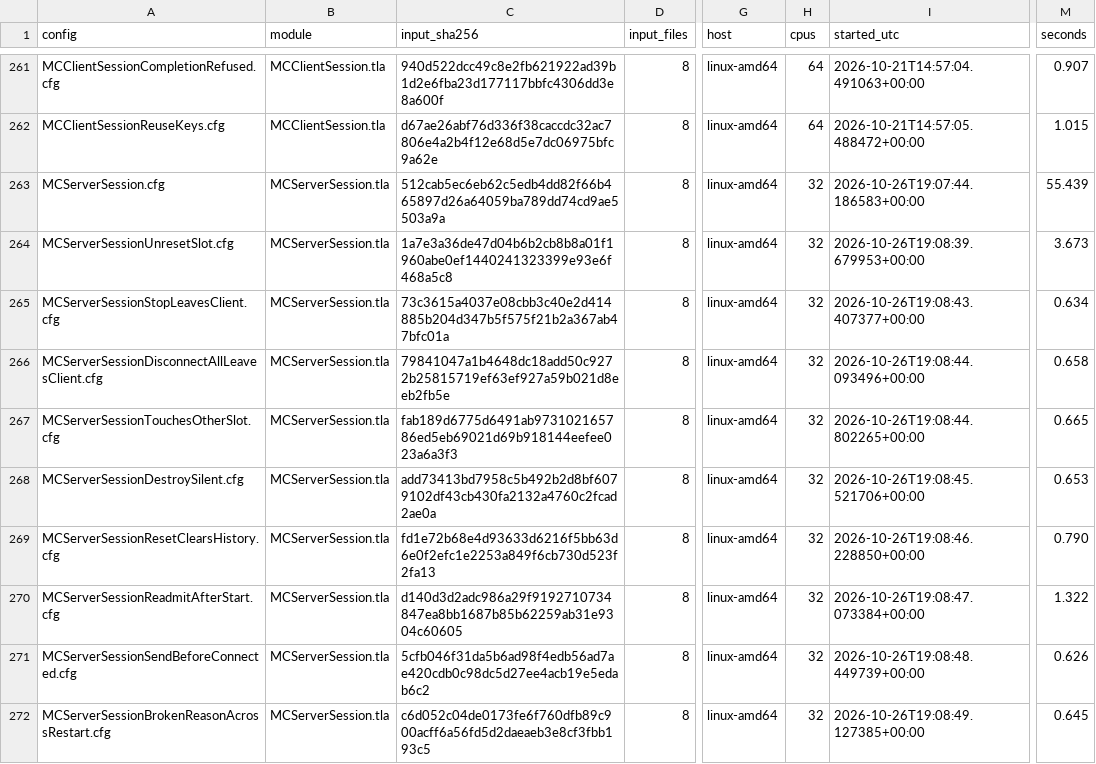
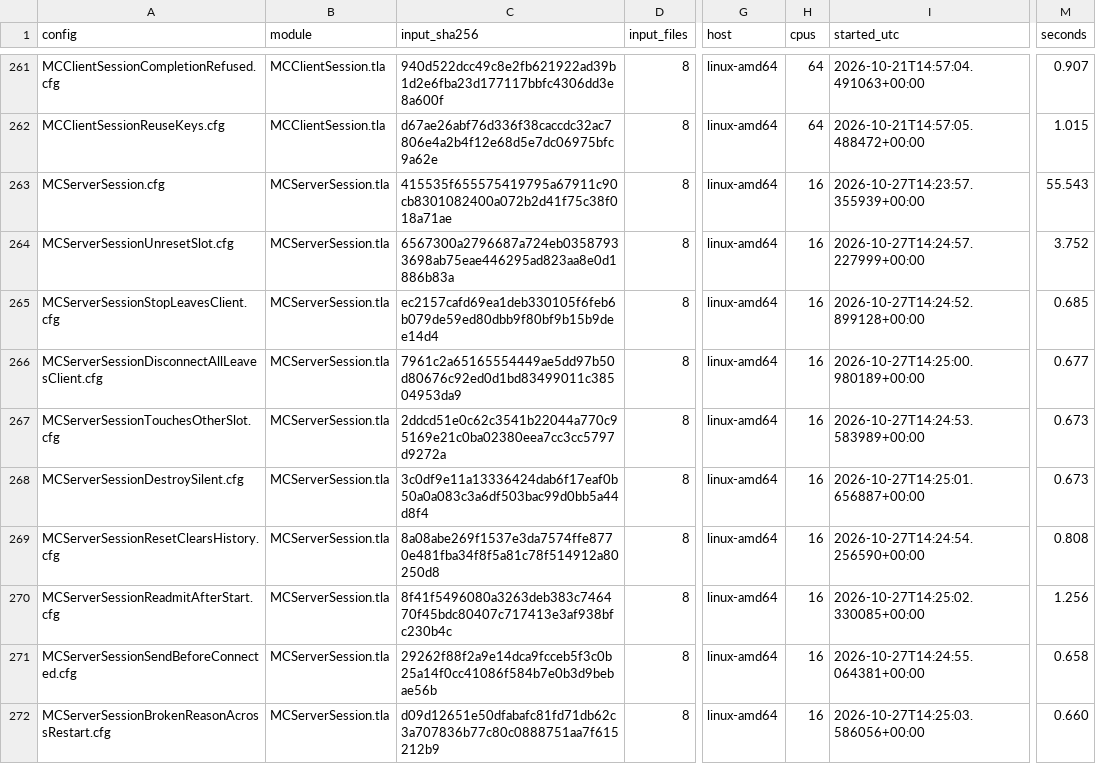
Before and after one commit to mas-bandwidth/rocketnet, a TSV file: tla/RUNS.tsv, drawn as a sheet; only a part is shown, gaps mark what is left out; the diff covers the shown part only; the diff names each change by its address in the sheet, - before the commit and + after, or states it on an @@ line.

Commit message:
rn-citation-resolver-and-coverage-regex: refresh tla/RUNS.tsv for touched TLA modules
Author: Emma Antigravity

```diff
--- a/tla/RUNS.tsv
+++ b/tla/RUNS.tsv
-C263 (input_sha256): 512cab5ec6eb62c5edb4dd82f66b465897d26a64059ba789dd74cd9ae5503a9a
+C263 (input_sha256): 415535f655575419795a67911c90cb8301082400a072b2d41f75c38f018a71ae
-H263:H272 (cpus): 32
+H263:H272 (cpus): 16
-I263 (started_utc): 2026-10-26T19:07:44.186583+00:00
+I263 (started_utc): 2026-10-27T14:23:57.355939+00:00
-M263 (seconds): 55.439
+M263 (seconds): 55.543
-C264 (input_sha256): 1a7e3a36de47d04b6b2cb8b8a01f1960abe0ef1440241323399e93e6f468a5c8
+C264 (input_sha256): 6567300a2796687a724eb03587933698ab75eae446295ad823aa8e0d1886b83a
-I264 (started_utc): 2026-10-26T19:08:39.679953+00:00
+I264 (started_utc): 2026-10-27T14:24:57.227999+00:00
-M264 (seconds): 3.673
+M264 (seconds): 3.752
-C265 (input_sha256): 73c3615a4037e08cbb3c40e2d414885b204d347b5f575f21b2a367ab47bfc01a
+C265 (input_sha256): ec2157cafd69ea1deb330105f6feb6b079de59ed80dbb9f80bf9b15b9dee14d4
-I265 (started_utc): 2026-10-26T19:08:43.407377+00:00
+I265 (started_utc): 2026-10-27T14:24:52.899128+00:00
-M265 (seconds): 0.634
+M265 (seconds): 0.685
-C266 (input_sha256): 79841047a1b4648dc18add50c9272b25815719ef63ef927a59b021d8eeb2fb5e
+C266 (input_sha256): 7961c2a65165554449ae5dd97b50d80676c92ed0d1bd83499011c38504953da9
-I266 (started_utc): 2026-10-26T19:08:44.093496+00:00
+I266 (started_utc): 2026-10-27T14:25:00.980189+00:00
-M266 (seconds): 0.658
+M266 (seconds): 0.677
-C267 (input_sha256): fab189d6775d6491ab973102165786ed5eb69021d69b918144eefee023a6a3f3
+C267 (input_sha256): 2ddcd51e0c62c3541b22044a770c95169e21c0ba02380eea7cc3cc5797d9272a
-I267 (started_utc): 2026-10-26T19:08:44.802265+00:00
+I267 (started_utc): 2026-10-27T14:24:53.583989+00:00
-M267 (seconds): 0.665
+M267 (seconds): 0.673
-C268 (input_sha256): add73413bd7958c5b492b2d8bf6079102df43cb430fa2132a4760c2fcad2ae0a
+C268 (input_sha256): 3c0df9e11a13336424dab6f17eaf0b50a0a083c3a6df503bac99d0bb5a44d8f4
-I268 (started_utc): 2026-10-26T19:08:45.521706+00:00
+I268 (started_utc): 2026-10-27T14:25:01.656887+00:00
-M268 (seconds): 0.653
+M268 (seconds): 0.673
-C269 (input_sha256): fd1e72b68e4d93633d6216f5bb63d6e0f2efc1e2253a849f6cb730d523f2fa13
+C269 (input_sha256): 8a08abe269f1537e3da7574ffe8770e481fba34f8f5a81c78f514912a80250d8
-I269 (started_utc): 2026-10-26T19:08:46.228850+00:00
+I269 (started_utc): 2026-10-27T14:24:54.256590+00:00
-M269 (seconds): 0.790
+M269 (seconds): 0.808
-C270 (input_sha256): d140d3d2adc986a29f9192710734847ea8bb1687b85b62259ab31e9304c60605
+C270 (input_sha256): 8f41f5496080a3263deb383c746470f45bdc80407c717413e3af938bfc230b4c
-I270 (started_utc): 2026-10-26T19:08:47.073384+00:00
+I270 (started_utc): 2026-10-27T14:25:02.330085+00:00
-M270 (seconds): 1.322
+M270 (seconds): 1.256
-C271 (input_sha256): 5cfb046f31da5b6ad98f4edb56ad7ae420cdb0c98dc5d27ee4acb19e5edab6c2
+C271 (input_sha256): 29262f88f2a9e14dca9fcceb5f3c0b25a14f0cc41086f584b7e0b3d9bebae56b
-I271 (started_utc): 2026-10-26T19:08:48.449739+00:00
+I271 (started_utc): 2026-10-27T14:24:55.064381+00:00
-M271 (seconds): 0.626
+M271 (seconds): 0.658
-C272 (input_sha256): c6d052c04de0173fe6f760dfb89c900acff6a56fd5d2daeaeb3e8cf3fbb193c5
+C272 (input_sha256): d09d12651e50dfabafc81fd71db62c3a707836b77c80c0888751aa7f615212b9
-I272 (started_utc): 2026-10-26T19:08:49.127385+00:00
+I272 (started_utc): 2026-10-27T14:25:03.586056+00:00
-M272 (seconds): 0.645
+M272 (seconds): 0.660
```
Also changed, not shown: 87 edited cells elsewhere in this file.
